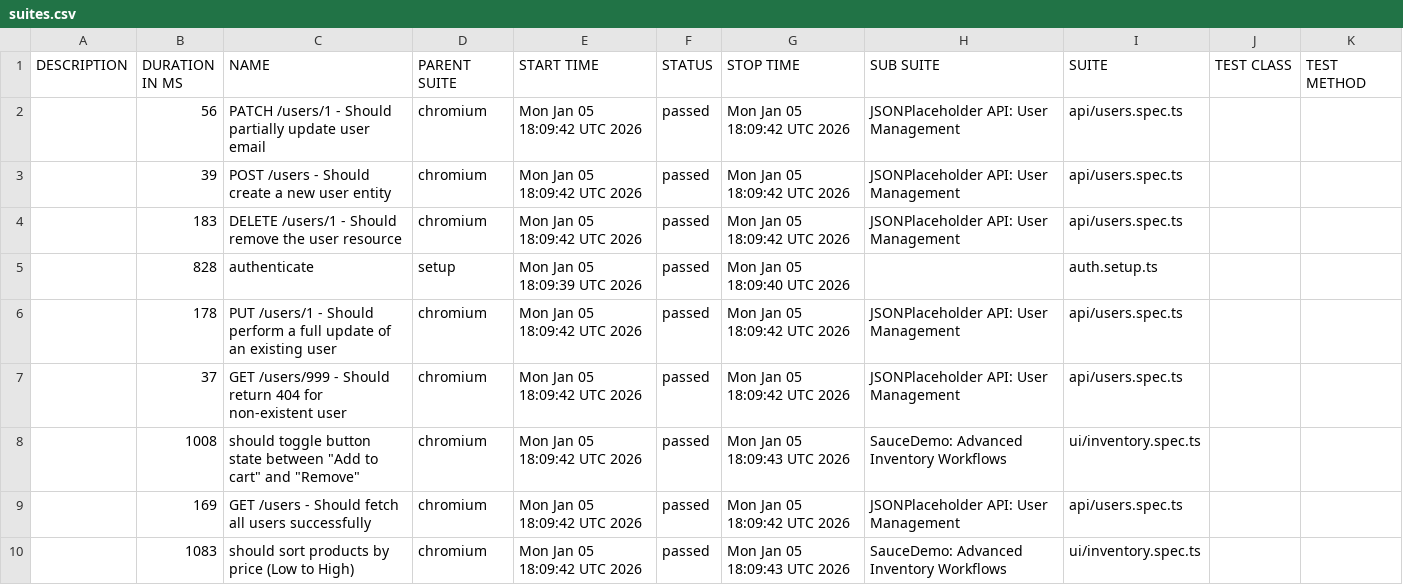
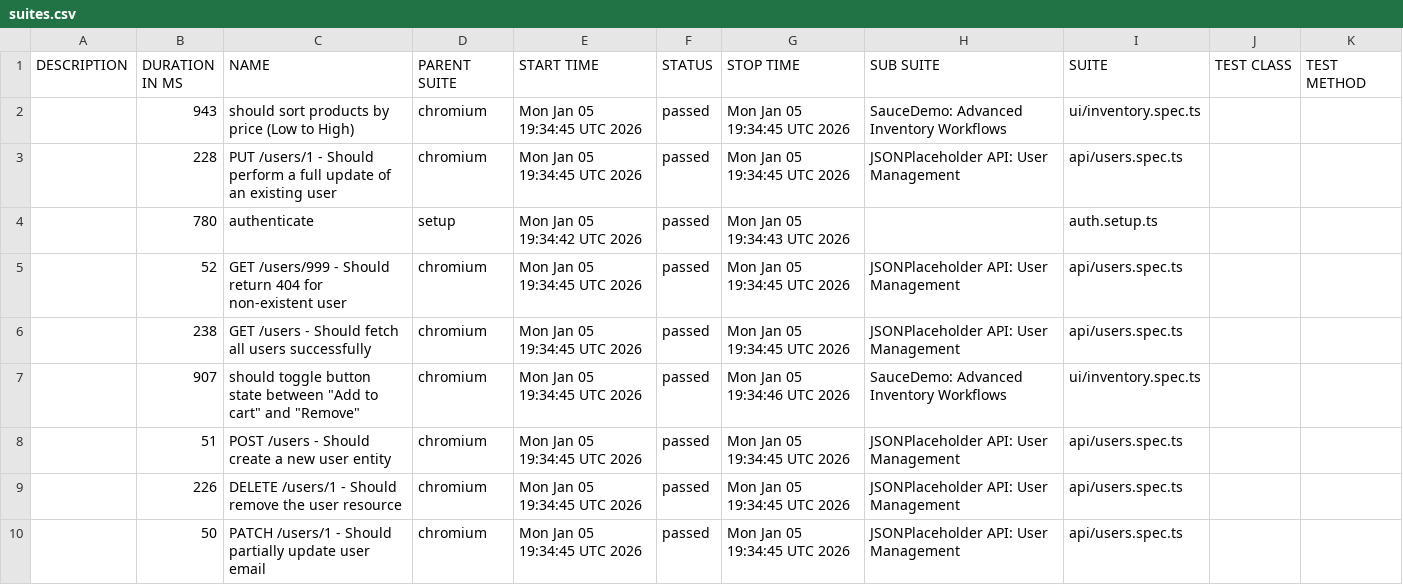
Before and after one commit to QAhmet1/soucedemo_playwright, a CSV file: data/suites.csv, drawn as a sheet.

```diff
--- a/data/suites.csv
+++ b/data/suites.csv
@@ -1,10 +1,10 @@
 "DESCRIPTION","DURATION IN MS","NAME","PARENT SUITE","START TIME","STATUS","STOP TIME","SUB SUITE","SUITE","TEST CLASS","TEST METHOD"
-"","56","PATCH /users/1 - Should partially update user email","chromium","Mon Jan 05 18:09:42 UTC 2026","passed","Mon Jan 05 18:09:42 UTC 2026","JSONPlaceholder API: User Management","api/users.spec.ts","",""
-"","39","POST /users - Should create a new user entity","chromium","Mon Jan 05 18:09:42 UTC 2026","passed","Mon Jan 05 18:09:42 UTC 2026","JSONPlaceholder API: User Management","api/users.spec.ts","",""
-"","183","DELETE /users/1 - Should remove the user resource","chromium","Mon Jan 05 18:09:42 UTC 2026","passed","Mon Jan 05 18:09:42 UTC 2026","JSONPlaceholder API: User Management","api/users.spec.ts","",""
-"","828","authenticate","setup","Mon Jan 05 18:09:39 UTC 2026","passed","Mon Jan 05 18:09:40 UTC 2026","","auth.setup.ts","",""
-"","178","PUT /users/1 - Should perform a full update of an existing user","chromium","Mon Jan 05 18:09:42 UTC 2026","passed","Mon Jan 05 18:09:42 UTC 2026","JSONPlaceholder API: User Management","api/users.spec.ts","",""
-"","37","GET /users/999 - Should return 404 for non-existent user","chromium","Mon Jan 05 18:09:42 UTC 2026","passed","Mon Jan 05 18:09:42 UTC 2026","JSONPlaceholder API: User Management","api/users.spec.ts","",""
-"","1008","should toggle button state between ""Add to cart"" and ""Remove""","chromium","Mon Jan 05 18:09:42 UTC 2026","passed","Mon Jan 05 18:09:43 UTC 2026","SauceDemo: Advanced Inventory Workflows","ui/inventory.spec.ts","",""
-"","169","GET /users - Should fetch all users successfully","chromium","Mon Jan 05 18:09:42 UTC 2026","passed","Mon Jan 05 18:09:42 UTC 2026","JSONPlaceholder API: User Management","api/users.spec.ts","",""
-"","1083","should sort products by price (Low to High)","chromium","Mon Jan 05 18:09:42 UTC 2026","passed","Mon Jan 05 18:09:43 UTC 2026","SauceDemo: Advanced Inventory Workflows","ui/inventory.spec.ts","",""
+"","943","should sort products by price (Low to High)","chromium","Mon Jan 05 19:34:45 UTC 2026","passed","Mon Jan 05 19:34:45 UTC 2026","SauceDemo: Advanced Inventory Workflows","ui/inventory.spec.ts","",""
+"","228","PUT /users/1 - Should perform a full update of an existing user","chromium","Mon Jan 05 19:34:45 UTC 2026","passed","Mon Jan 05 19:34:45 UTC 2026","JSONPlaceholder API: User Management","api/users.spec.ts","",""
+"","780","authenticate","setup","Mon Jan 05 19:34:42 UTC 2026","passed","Mon Jan 05 19:34:43 UTC 2026","","auth.setup.ts","",""
+"","52","GET /users/999 - Should return 404 for non-existent user","chromium","Mon Jan 05 19:34:45 UTC 2026","passed","Mon Jan 05 19:34:45 UTC 2026","JSONPlaceholder API: User Management","api/users.spec.ts","",""
+"","238","GET /users - Should fetch all users successfully","chromium","Mon Jan 05 19:34:45 UTC 2026","passed","Mon Jan 05 19:34:45 UTC 2026","JSONPlaceholder API: User Management","api/users.spec.ts","",""
+"","907","should toggle button state between ""Add to cart"" and ""Remove""","chromium","Mon Jan 05 19:34:45 UTC 2026","passed","Mon Jan 05 19:34:46 UTC 2026","SauceDemo: Advanced Inventory Workflows","ui/inventory.spec.ts","",""
+"","51","POST /users - Should create a new user entity","chromium","Mon Jan 05 19:34:45 UTC 2026","passed","Mon Jan 05 19:34:45 UTC 2026","JSONPlaceholder API: User Management","api/users.spec.ts","",""
+"","226","DELETE /users/1 - Should remove the user resource","chromium","Mon Jan 05 19:34:45 UTC 2026","passed","Mon Jan 05 19:34:45 UTC 2026","JSONPlaceholder API: User Management","api/users.spec.ts","",""
+"","50","PATCH /users/1 - Should partially update user email","chromium","Mon Jan 05 19:34:45 UTC 2026","passed","Mon Jan 05 19:34:45 UTC 2026","JSONPlaceholder API: User Management","api/users.spec.ts","",""
```
Also changed, not shown: 39 other files.
